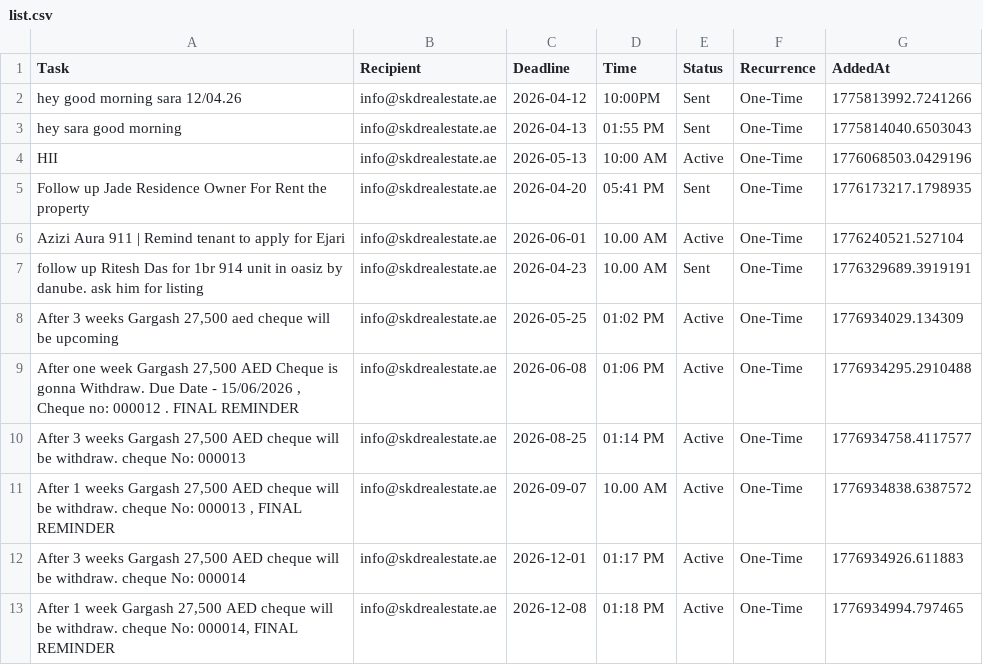
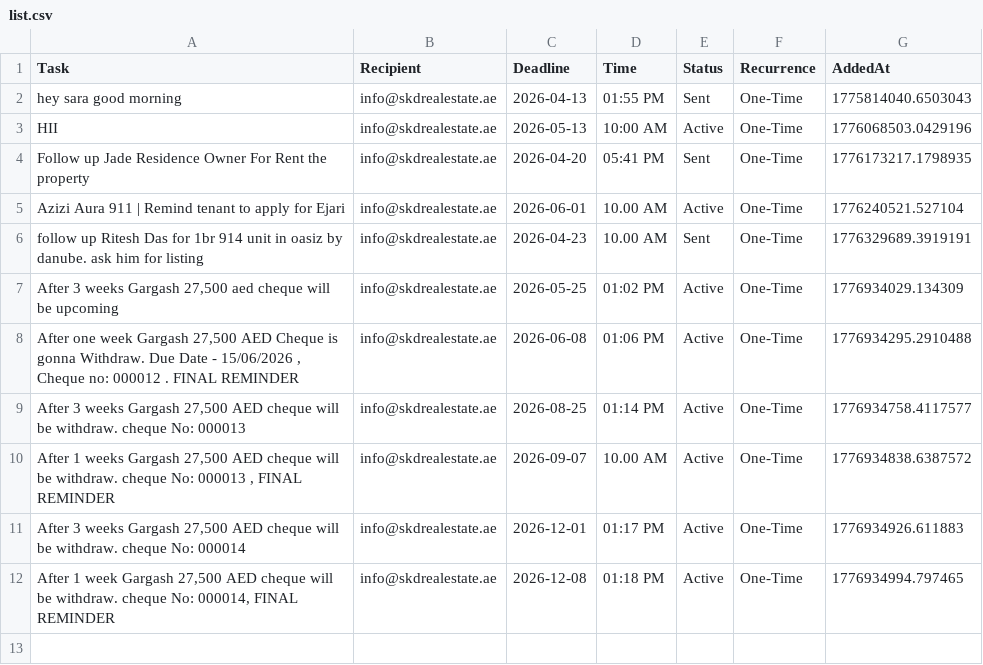
Before and after one commit to skdrealestate10-hash/my-real-estate-reminders, a CSV file: list.csv, drawn as a sheet; the diff names each change by its address in the sheet, - before the commit and + after, or states it on an @@ line.

Commit message:
SKD System: Update Memory

```diff
--- a/list.csv
+++ b/list.csv
-row 2: hey good morning sara 12/04.26 | info@skdrealestate.ae | 2026-04-12 | 10:00PM | Sent | One-Time | 1775813992.7241266
```
